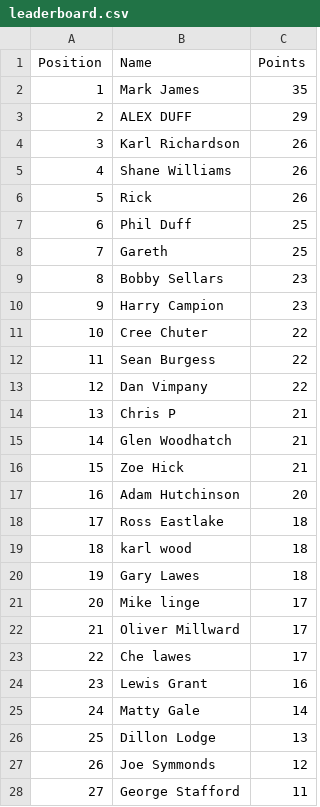
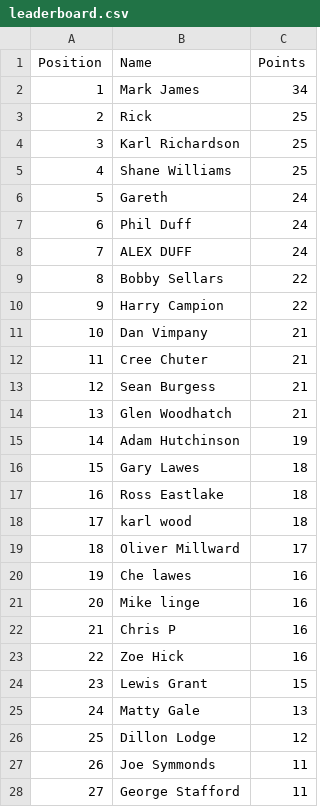
Before and after one commit to DillonLodge/world-cup-predictor, a CSV file: leaderboard.csv, drawn as a sheet; only a part is shown; the diff covers the shown part only.

Commit message:
Update live World Cup leaderboard

```diff
--- a/leaderboard.csv
+++ b/leaderboard.csv
@@ -1,28 +1,28 @@
 Position,Name,Points
-1,Mark James,35
-2,ALEX DUFF,29
-3,Karl Richardson,26
-4,Shane Williams,26
-5,Rick,26
-6,Phil Duff,25
-7,Gareth,25
-8,Bobby Sellars,23
-9,Harry Campion,23
-10,Cree Chuter,22
-11,Sean Burgess,22
-12,Dan Vimpany,22
-13,Chris P,21
-14,Glen Woodhatch,21
-15,Zoe Hick,21
-16,Adam Hutchinson,20
-17,Ross Eastlake,18
-18,karl wood,18
-19,Gary Lawes,18
-20,Mike linge,17
-21,Oliver Millward,17
-22,Che lawes,17
-23,Lewis Grant,16
-24,Matty Gale,14
-25,Dillon Lodge,13
-26,Joe Symmonds,12
+1,Mark James,34
+2,Rick,25
+3,Karl Richardson,25
+4,Shane Williams,25
+5,Gareth,24
+6,Phil Duff,24
+7,ALEX DUFF,24
+8,Bobby Sellars,22
+9,Harry Campion,22
+10,Dan Vimpany,21
+11,Cree Chuter,21
+12,Sean Burgess,21
+13,Glen Woodhatch,21
+14,Adam Hutchinson,19
+15,Gary Lawes,18
+16,Ross Eastlake,18
+17,karl wood,18
+18,Oliver Millward,17
+19,Che lawes,16
+20,Mike linge,16
+21,Chris P,16
+22,Zoe Hick,16
+23,Lewis Grant,15
+24,Matty Gale,13
+25,Dillon Lodge,12
+26,Joe Symmonds,11
 27,George Stafford,11
```
Also changed, not shown: 1 edited cell elsewhere in this file.
